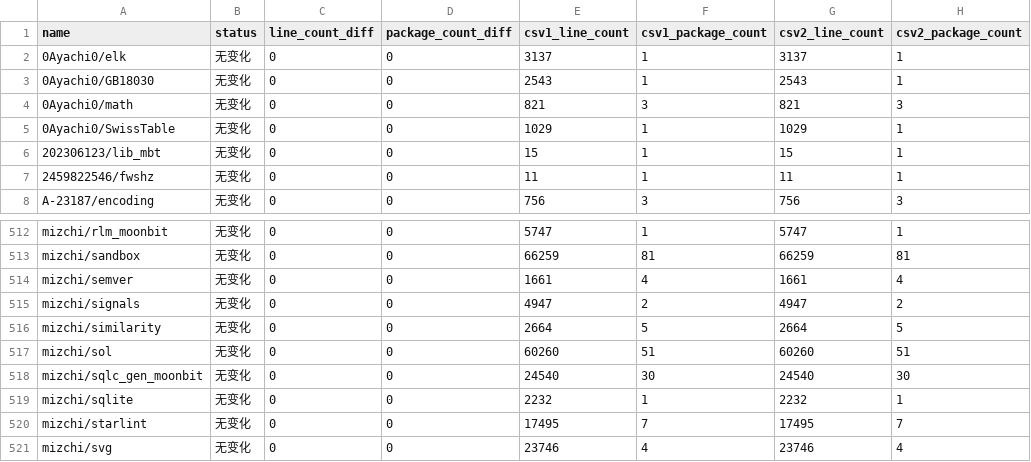
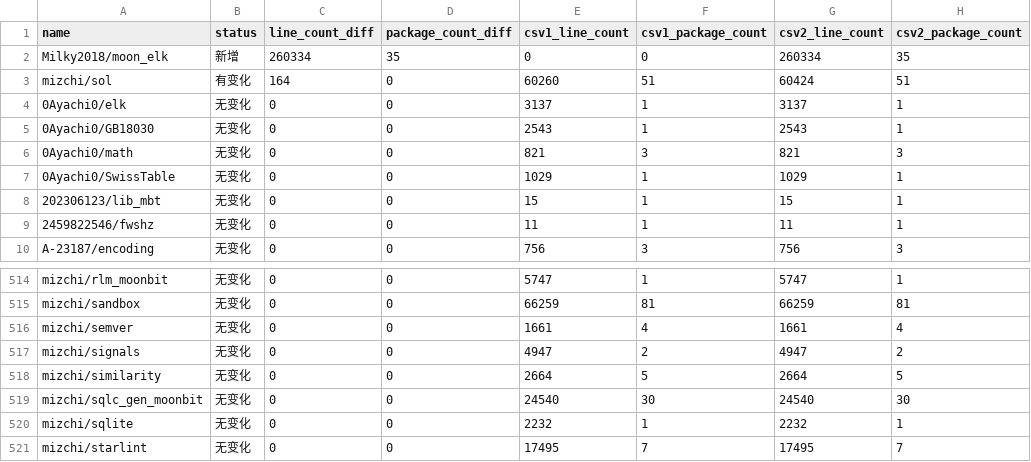
Before and after one commit to Pmemmm/MooncakesDailyData, a CSV file: diff/2026-02-21.diff.csv, drawn as a sheet; only a part is shown, gaps mark what is left out; the shorter side is filled out with more unchanged rows; removed rows and columns are numbered as before the commit, all else as after; the diff names each change by its address in the sheet, - before the commit and + after, or states it on an @@ line.

```diff
--- a/diff/2026-02-21.diff.csv
+++ b/diff/2026-02-21.diff.csv
+row 2: Milky2018/moon_elk | 新增 | 260334 | 35 | 0 | 0 | 260334 | 35
+row 3: mizchi/sol | 有变化 | 164 | 0 | 60260 | 51 | 60424 | 51
-row 517: mizchi/sol | 无变化 | 0 | 0 | 60260 | 51 | 60260 | 51
```
Also changed, not shown: data/2026-02-21.csv.
